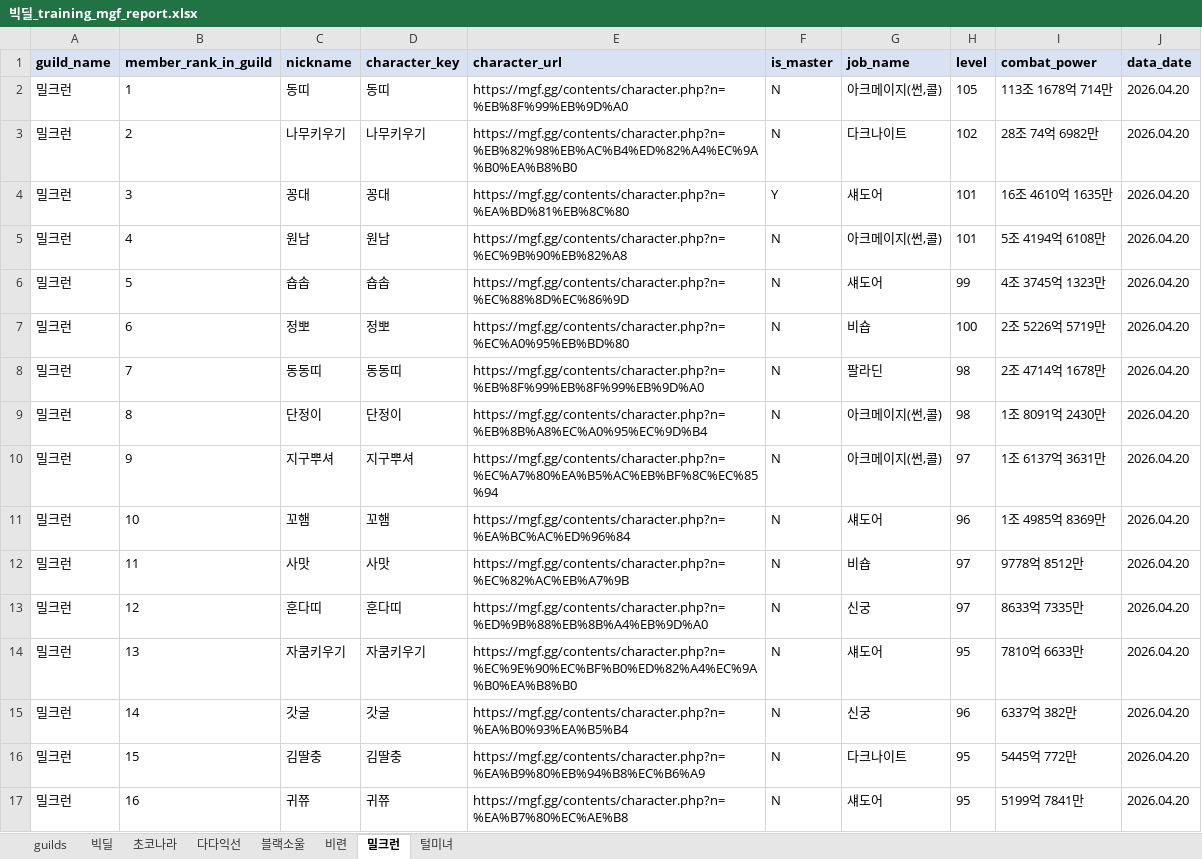
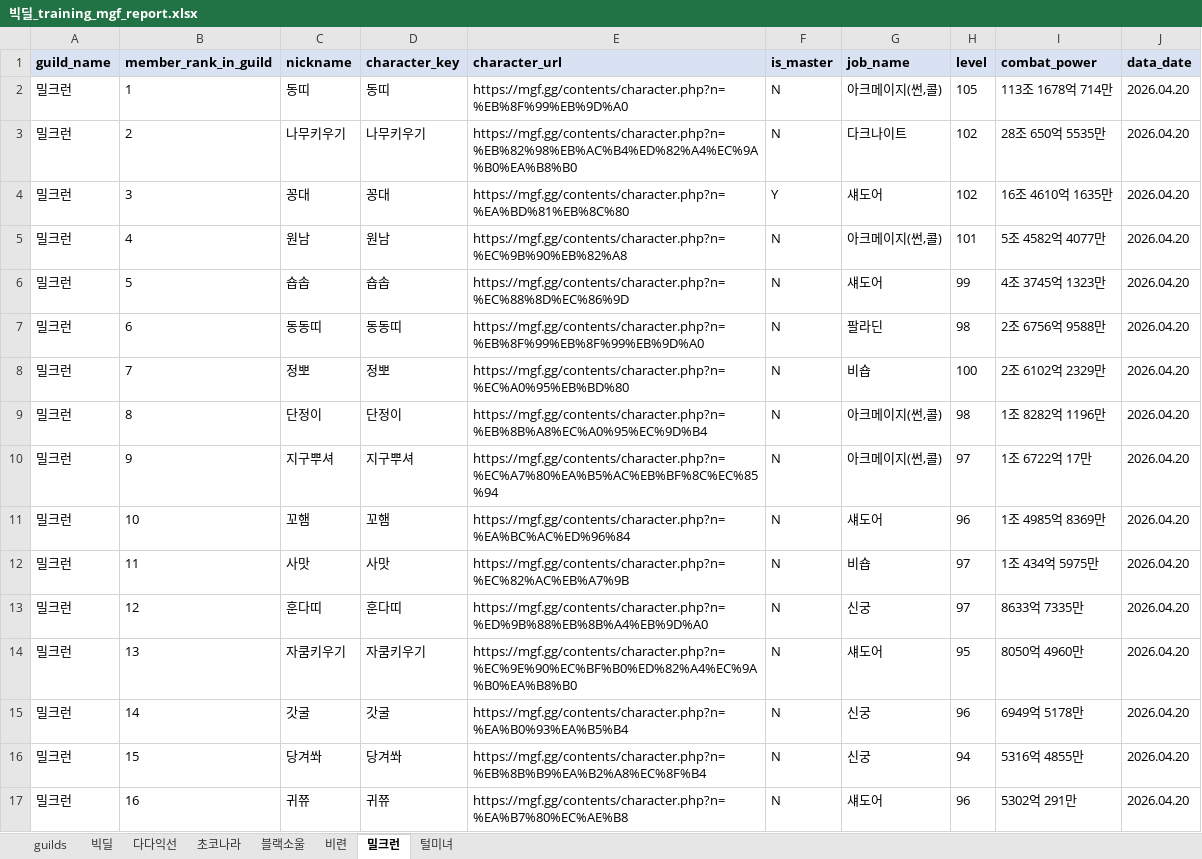
Before and after one commit to pogas/mgf_guild_match, an Excel workbook: reports/빅딜/빅딜_training_mgf_report.xlsx, sheet 밀크런, drawn as a sheet; only a part is shown; values as stored, in another font and other column widths than the file's, no borders; the diff covers the shown part only; the diff names each change by its address in the sheet, - before the commit and + after, or states it on an @@ line.

```diff
--- a/reports/빅딜/빅딜_training_mgf_report.xlsx (sheet 밀크런)
+++ b/reports/빅딜/빅딜_training_mgf_report.xlsx (sheet 밀크런)
@@ sheet tab order changed: guilds | 빅딜 | 다다익선 | 초코나라 | 블랙소울 | 비련 | 밀크런 | 털미녀 @@
-I3 (combat_power): 28조 74억 6982만
+I3 (combat_power): 28조 650억 5535만
-H4 (level): 101
+H4 (level): 102
-I5 (combat_power): 5조 4194억 6108만
+I5 (combat_power): 5조 4582억 4077만
-C7 (nickname): 정뽀
+C7 (nickname): 동동띠
-D7 (character_key): 정뽀
+D7 (character_key): 동동띠
-E7 (character_url): https://mgf.gg/contents/character.php?n=%EC%A0%95%EB%BD%80
+E7 (character_url): https://mgf.gg/contents/character.php?n=%EB%8F%99%EB%8F%99%EB%9D%A0
-G7 (job_name): 비숍
+G7 (job_name): 팔라딘
-H7 (level): 100
+H7 (level): 98
-I7 (combat_power): 2조 5226억 5719만
+I7 (combat_power): 2조 6756억 9588만
-C8 (nickname): 동동띠
+C8 (nickname): 정뽀
-D8 (character_key): 동동띠
+D8 (character_key): 정뽀
-E8 (character_url): https://mgf.gg/contents/character.php?n=%EB%8F%99%EB%8F%99%EB%9D%A0
+E8 (character_url): https://mgf.gg/contents/character.php?n=%EC%A0%95%EB%BD%80
-G8 (job_name): 팔라딘
+G8 (job_name): 비숍
-H8 (level): 98
+H8 (level): 100
-I8 (combat_power): 2조 4714억 1678만
+I8 (combat_power): 2조 6102억 2329만
-I9 (combat_power): 1조 8091억 2430만
+I9 (combat_power): 1조 8282억 1196만
-I10 (combat_power): 1조 6137억 3631만
+I10 (combat_power): 1조 6722억 17만
-I12 (combat_power): 9778억 8512만
+I12 (combat_power): 1조 434억 5975만
-I14 (combat_power): 7810억 6633만
+I14 (combat_power): 8050억 4960만
-I15 (combat_power): 6337억 382만
+I15 (combat_power): 6949억 5178만
-C16 (nickname): 김딸충
+C16 (nickname): 당겨쏴
-D16 (character_key): 김딸충
+D16 (character_key): 당겨쏴
-E16 (character_url): https://mgf.gg/contents/character.php?n=%EA%B9%80%EB%94%B8%EC%B6%A9
+E16 (character_url): https://mgf.gg/contents/character.php?n=%EB%8B%B9%EA%B2%A8%EC%8F%B4
-G16 (job_name): 다크나이트
+G16 (job_name): 신궁
-H16 (level): 95
+H16 (level): 94
-I16 (combat_power): 5445억 772만
+I16 (combat_power): 5316억 4855만
-H17 (level): 95
+H17 (level): 96
-I17 (combat_power): 5199억 7841만
+I17 (combat_power): 5302억 291만
```
Also changed, not shown: 3 removed rows and 58 edited cells elsewhere in this sheet, sheet 빅딜, sheet 비련, sheet 초코나라, sheet 다다익선, sheet 블랙소울, sheet 털미녀, 1 more sheet, reports/빅딜/빅딜_league_mgf_report.xlsx, reports/셀린느/셀린느_league_mgf_report.xlsx, 31 other files.
